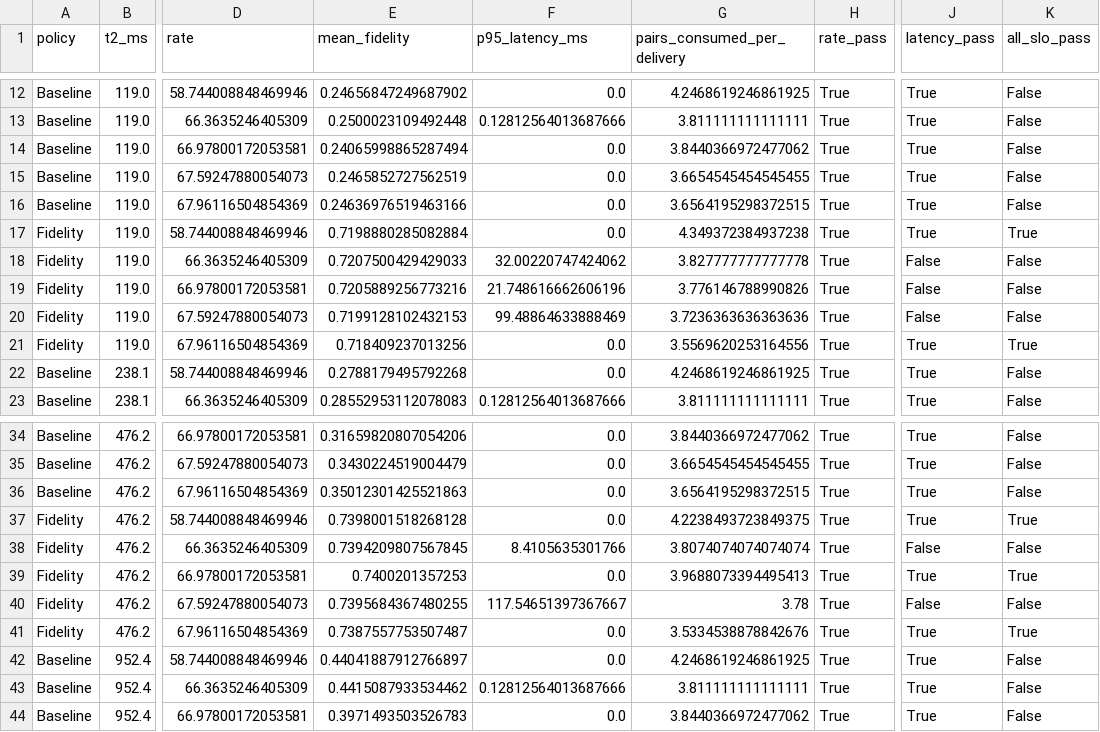
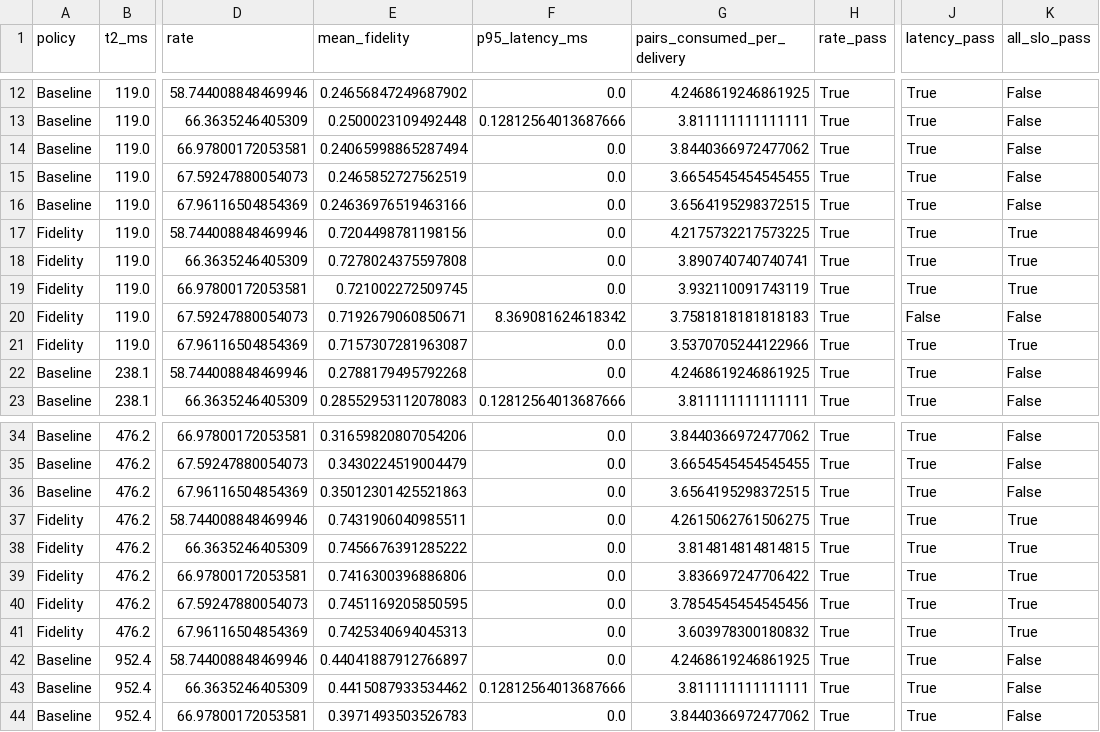
Before and after one commit to uri3lrex/Group4_qiskit, a CSV file: policy_comparison.csv, drawn as a sheet; only a part is shown, gaps mark what is left out; the diff covers the shown part only; the diff names each change by its address in the sheet, - before the commit and + after, or states it on an @@ line.

```diff
--- a/policy_comparison.csv
+++ b/policy_comparison.csv
-E17 (mean_fidelity): 0.7198880285082884
+E17 (mean_fidelity): 0.7204498781198156
-G17 (pairs_consumed_per_delivery): 4.349372384937238
+G17 (pairs_consumed_per_delivery): 4.2175732217573225
-E18 (mean_fidelity): 0.7207500429429033
+E18 (mean_fidelity): 0.7278024375597808
-F18 (p95_latency_ms): 32.00220747424062
+F18 (p95_latency_ms): 0.0
-G18 (pairs_consumed_per_delivery): 3.827777777777778
+G18 (pairs_consumed_per_delivery): 3.890740740740741
-J18:J19 (latency_pass): False
+J18:J19 (latency_pass): True
-K18:K19 (all_slo_pass): False
+K18:K19 (all_slo_pass): True
-E19 (mean_fidelity): 0.7205889256773216
+E19 (mean_fidelity): 0.721002272509745
-F19 (p95_latency_ms): 21.748616662606196
+F19 (p95_latency_ms): 0.0
-G19 (pairs_consumed_per_delivery): 3.776146788990826
+G19 (pairs_consumed_per_delivery): 3.932110091743119
-E20 (mean_fidelity): 0.7199128102432153
+E20 (mean_fidelity): 0.7192679060850671
-F20 (p95_latency_ms): 99.48864633888469
+F20 (p95_latency_ms): 8.369081624618342
-G20 (pairs_consumed_per_delivery): 3.7236363636363636
+G20 (pairs_consumed_per_delivery): 3.7581818181818183
-E21 (mean_fidelity): 0.718409237013256
+E21 (mean_fidelity): 0.7157307281963087
-G21 (pairs_consumed_per_delivery): 3.5569620253164556
+G21 (pairs_consumed_per_delivery): 3.5370705244122966
-E37 (mean_fidelity): 0.7398001518268128
+E37 (mean_fidelity): 0.7431906040985511
-G37 (pairs_consumed_per_delivery): 4.2238493723849375
+G37 (pairs_consumed_per_delivery): 4.2615062761506275
-E38 (mean_fidelity): 0.7394209807567845
+E38 (mean_fidelity): 0.7456676391285222
-F38 (p95_latency_ms): 8.4105635301766
+F38 (p95_latency_ms): 0.0
-G38 (pairs_consumed_per_delivery): 3.8074074074074074
+G38 (pairs_consumed_per_delivery): 3.814814814814815
-J38 (latency_pass): False
+J38 (latency_pass): True
-K38 (all_slo_pass): False
+K38 (all_slo_pass): True
-E39 (mean_fidelity): 0.7400201357253
+E39 (mean_fidelity): 0.7416300396886806
-G39 (pairs_consumed_per_delivery): 3.9688073394495413
+G39 (pairs_consumed_per_delivery): 3.836697247706422
-E40 (mean_fidelity): 0.7395684367480255
+E40 (mean_fidelity): 0.7451169205850595
-F40 (p95_latency_ms): 117.54651397367667
+F40 (p95_latency_ms): 0.0
-G40 (pairs_consumed_per_delivery): 3.78
+G40 (pairs_consumed_per_delivery): 3.7854545454545456
-J40 (latency_pass): False
+J40 (latency_pass): True
-K40 (all_slo_pass): False
+K40 (all_slo_pass): True
-E41 (mean_fidelity): 0.7387557753507487
+E41 (mean_fidelity): 0.7425340694045313
-G41 (pairs_consumed_per_delivery): 3.5334538878842676
+G41 (pairs_consumed_per_delivery): 3.603978300180832
```
Also changed, not shown: 42 edited cells elsewhere in this file, 2 other files.
